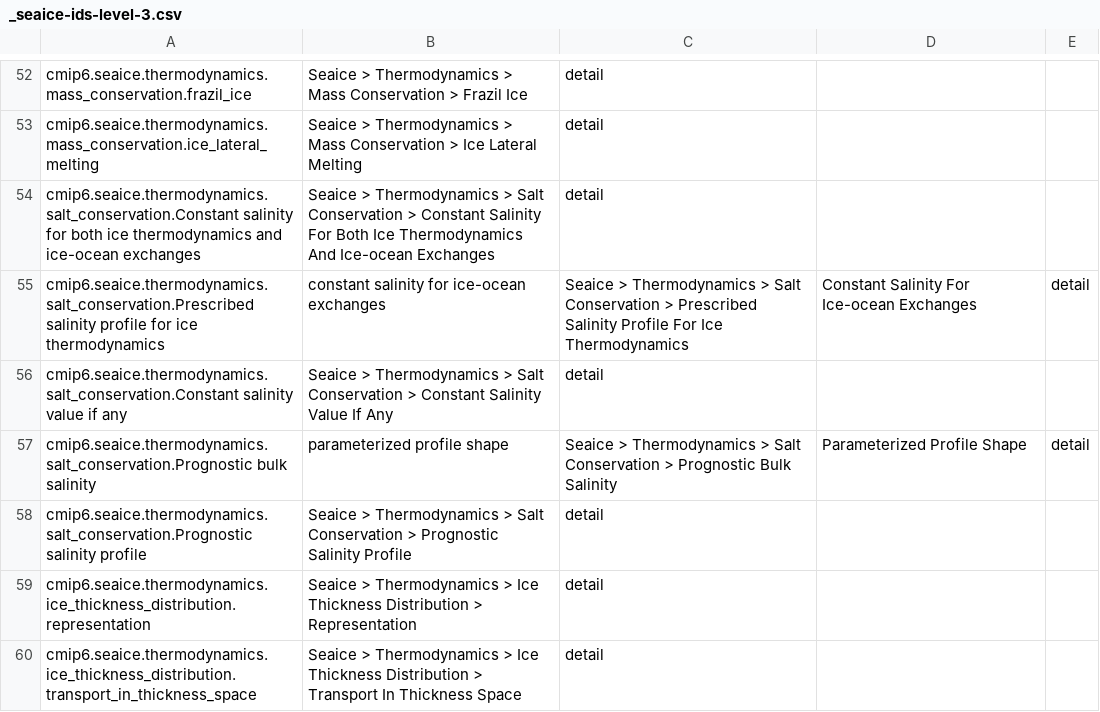
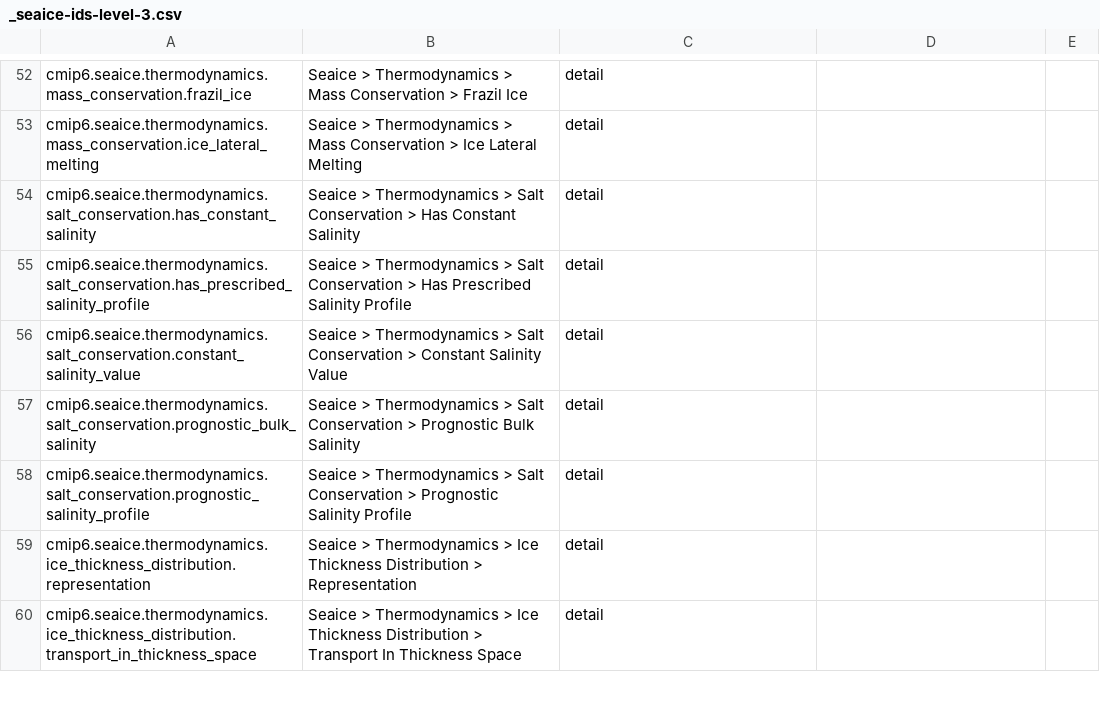
Before and after one commit to ES-DOC/cmip6-specializations-seaice, a CSV file: _seaice-ids-level-3.csv, drawn as a sheet; only a part is shown, gaps mark what is left out.

```diff
--- a/_seaice-ids-level-3.csv
+++ b/_seaice-ids-level-3.csv
@@ -53,7 +53,7 @@ cmip6.seaice.thermodynamics.mass_conservation.frazil_ice, Seaice > Thermodynamic
 cmip6.seaice.thermodynamics.mass_conservation.ice_lateral_melting, Seaice > Thermodynamics > Mass Conservation > Ice Lateral Melting, detail
-cmip6.seaice.thermodynamics.salt_conservation.Constant salinity for both ice thermodynamics and ice-ocean exchanges, Seaice > Thermodynamics > Salt Conservation > Constant Salinity For Both Ice Thermodynamics And Ice-ocean Exchanges, detail
-cmip6.seaice.thermodynamics.salt_conservation.Prescribed salinity profile for ice thermodynamics, constant salinity for ice-ocean exchanges, Seaice > Thermodynamics > Salt Conservation > Prescribed Salinity Profile For Ice Thermodynamics, Constant Salinity For Ice-ocean Exchanges, detail
-cmip6.seaice.thermodynamics.salt_conservation.Constant salinity value if any, Seaice > Thermodynamics > Salt Conservation > Constant Salinity Value If Any, detail
-cmip6.seaice.thermodynamics.salt_conservation.Prognostic bulk salinity, parameterized profile shape, Seaice > Thermodynamics > Salt Conservation > Prognostic Bulk Salinity, Parameterized Profile Shape, detail
-cmip6.seaice.thermodynamics.salt_conservation.Prognostic salinity profile, Seaice > Thermodynamics > Salt Conservation > Prognostic Salinity Profile, detail
+cmip6.seaice.thermodynamics.salt_conservation.has_constant_salinity, Seaice > Thermodynamics > Salt Conservation > Has Constant Salinity, detail
+cmip6.seaice.thermodynamics.salt_conservation.has_prescribed_salinity_profile, Seaice > Thermodynamics > Salt Conservation > Has Prescribed Salinity Profile, detail
+cmip6.seaice.thermodynamics.salt_conservation.constant_salinity_value, Seaice > Thermodynamics > Salt Conservation > Constant Salinity Value, detail
+cmip6.seaice.thermodynamics.salt_conservation.prognostic_bulk_salinity, Seaice > Thermodynamics > Salt Conservation > Prognostic Bulk Salinity, detail
+cmip6.seaice.thermodynamics.salt_conservation.prognostic_salinity_profile, Seaice > Thermodynamics > Salt Conservation > Prognostic Salinity Profile, detail
 cmip6.seaice.thermodynamics.ice_thickness_distribution.representation, Seaice > Thermodynamics > Ice Thickness Distribution > Representation, detail
```
Also changed, not shown: 4 other files.
